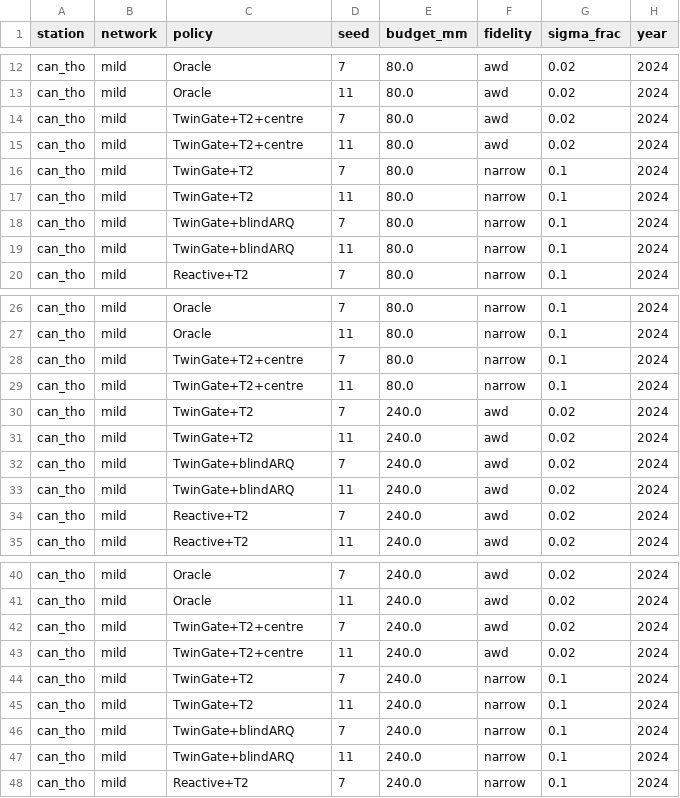
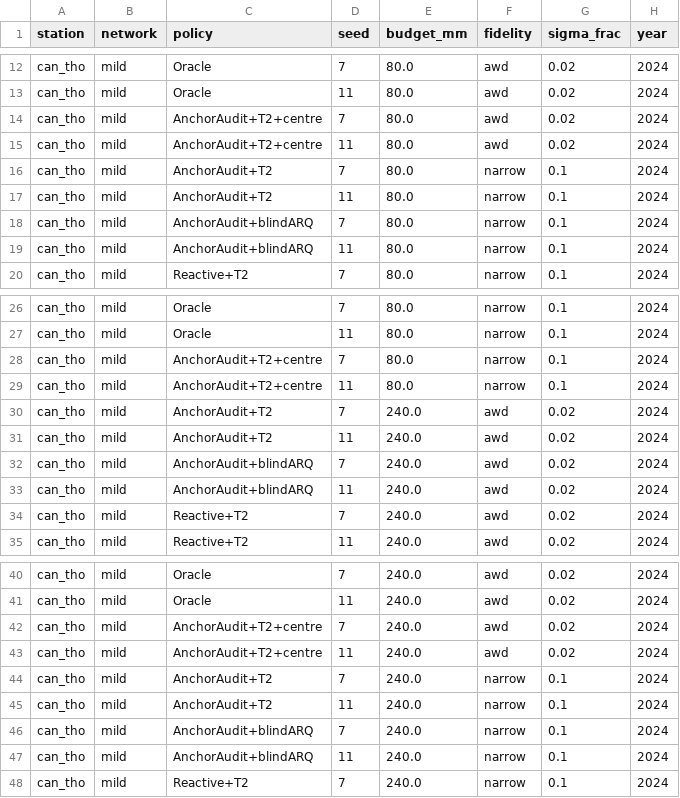
Before and after one commit to mxuanvan02/AnchorAudit-MRV, a CSV file: outputs/quick_raw.csv, drawn as a sheet; only a part is shown, gaps mark what is left out; the diff covers the shown part only; the diff names each change by its address in the sheet, - before the commit and + after, or states it on an @@ line.

```diff
--- a/outputs/quick_raw.csv
+++ b/outputs/quick_raw.csv
-C14:C15 (policy): TwinGate+T2+centre
+C14:C15 (policy): AnchorAudit+T2+centre
-C16:C17 (policy): TwinGate+T2
+C16:C17 (policy): AnchorAudit+T2
-C18:C19 (policy): TwinGate+blindARQ
+C18:C19 (policy): AnchorAudit+blindARQ
-C28:C29 (policy): TwinGate+T2+centre
+C28:C29 (policy): AnchorAudit+T2+centre
-C30:C31 (policy): TwinGate+T2
+C30:C31 (policy): AnchorAudit+T2
-C32:C33 (policy): TwinGate+blindARQ
+C32:C33 (policy): AnchorAudit+blindARQ
-C42:C43 (policy): TwinGate+T2+centre
+C42:C43 (policy): AnchorAudit+T2+centre
-C44:C45 (policy): TwinGate+T2
+C44:C45 (policy): AnchorAudit+T2
-C46:C47 (policy): TwinGate+blindARQ
+C46:C47 (policy): AnchorAudit+blindARQ
```
Also changed, not shown: 78 edited cells elsewhere in this file, outputs/main_2025_summary.csv, outputs/quick_summary.csv, 16 other files.
